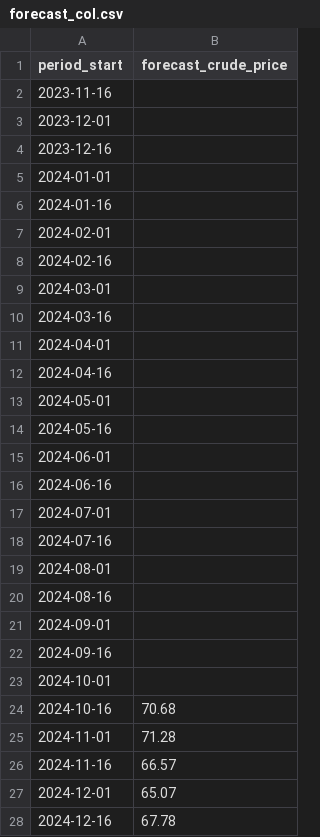
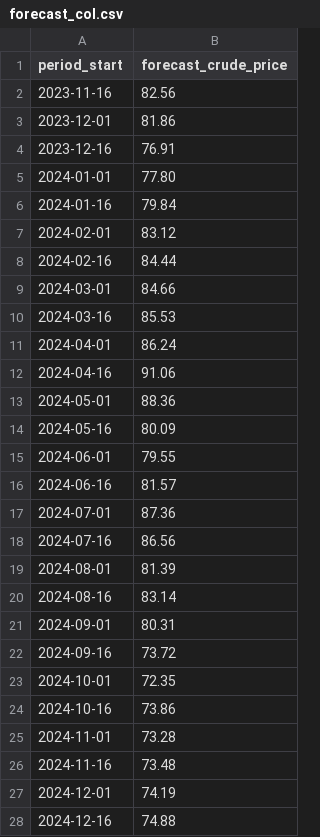
Before and after one commit to AsherJamshaid/Fiscal-Lens, a CSV file: data/processed/forecast_col.csv, drawn as a sheet; only a part is shown; the diff covers the shown part only.

Commit message:
fix(forecast): regenerate crude forecasts from full real Brent history

```diff
--- a/data/processed/forecast_col.csv
+++ b/data/processed/forecast_col.csv
@@ -1,28 +1,28 @@
 period_start,forecast_crude_price
-2023-11-16,
-2023-12-01,
-2023-12-16,
-2024-01-01,
-2024-01-16,
-2024-02-01,
-2024-02-16,
-2024-03-01,
-2024-03-16,
-2024-04-01,
-2024-04-16,
-2024-05-01,
-2024-05-16,
-2024-06-01,
-2024-06-16,
-2024-07-01,
-2024-07-16,
-2024-08-01,
-2024-08-16,
-2024-09-01,
-2024-09-16,
-2024-10-01,
-2024-10-16,70.68
-2024-11-01,71.28
-2024-11-16,66.57
-2024-12-01,65.07
-2024-12-16,67.78
+2023-11-16,82.56
+2023-12-01,81.86
+2023-12-16,76.91
+2024-01-01,77.80
+2024-01-16,79.84
+2024-02-01,83.12
+2024-02-16,84.44
+2024-03-01,84.66
+2024-03-16,85.53
+2024-04-01,86.24
+2024-04-16,91.06
+2024-05-01,88.36
+2024-05-16,80.09
+2024-06-01,79.55
+2024-06-16,81.57
+2024-07-01,87.36
+2024-07-16,86.56
+2024-08-01,81.39
+2024-08-16,83.14
+2024-09-01,80.31
+2024-09-16,73.72
+2024-10-01,72.35
+2024-10-16,73.86
+2024-11-01,73.28
+2024-11-16,73.48
+2024-12-01,74.19
+2024-12-16,74.88
```
Also changed, not shown: 43 edited cells elsewhere in this file, 3 other files.
